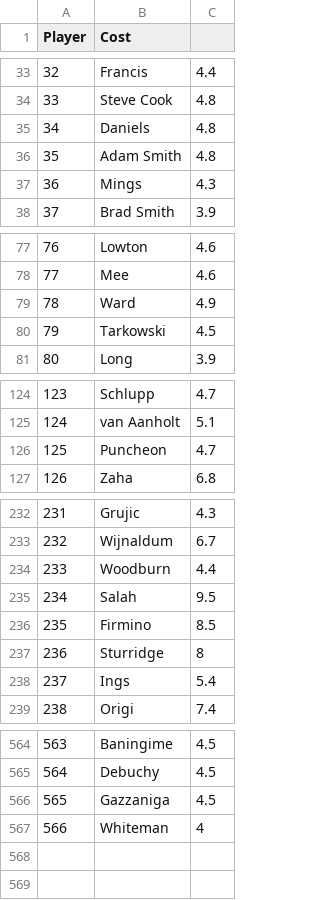
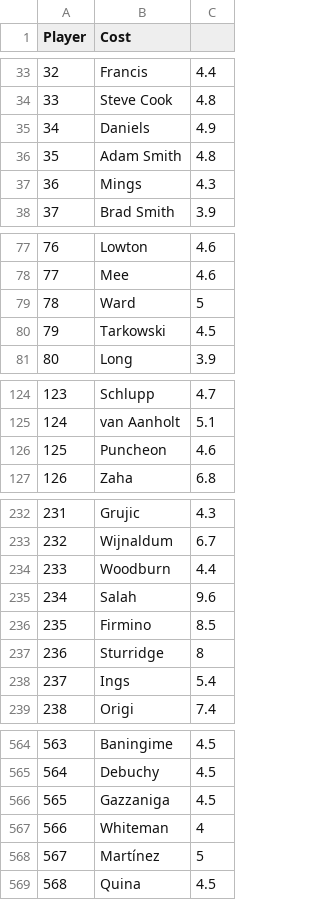
Before and after one commit to gpoudel/FPL-Analytics, a CSV file: fplBoardLive/data/DailyPriceUpdate.csv, drawn as a sheet; only a part is shown, gaps mark what is left out; the diff covers the shown part only.

```diff
--- a/fplBoardLive/data/DailyPriceUpdate.csv
+++ b/fplBoardLive/data/DailyPriceUpdate.csv
@@ -34,3 +34,3 @@
 "33";"Steve Cook";4.8
-"34";"Daniels";4.8
+"34";"Daniels";4.9
 "35";"Adam Smith";4.8
@@ -78,3 +78,3 @@
 "77";"Mee";4.6
-"78";"Ward";4.9
+"78";"Ward";5
 "79";"Tarkowski";4.5
@@ -125,3 +125,3 @@
 "124";"van Aanholt";5.1
-"125";"Puncheon";4.7
+"125";"Puncheon";4.6
 "126";"Zaha";6.8
@@ -234,3 +234,3 @@
 "233";"Woodburn";4.4
-"234";"Salah";9.5
+"234";"Salah";9.6
 "235";"Firmino";8.5
@@ -567 +567,3 @@
 "566";"Whiteman";4
+"567";"Martínez";5
+"568";"Quina";4.5
```
Also changed, not shown: 6 edited cells elsewhere in this file, fplBoardLive/data/injuryDF_yesterday.csv, 13 other files.
